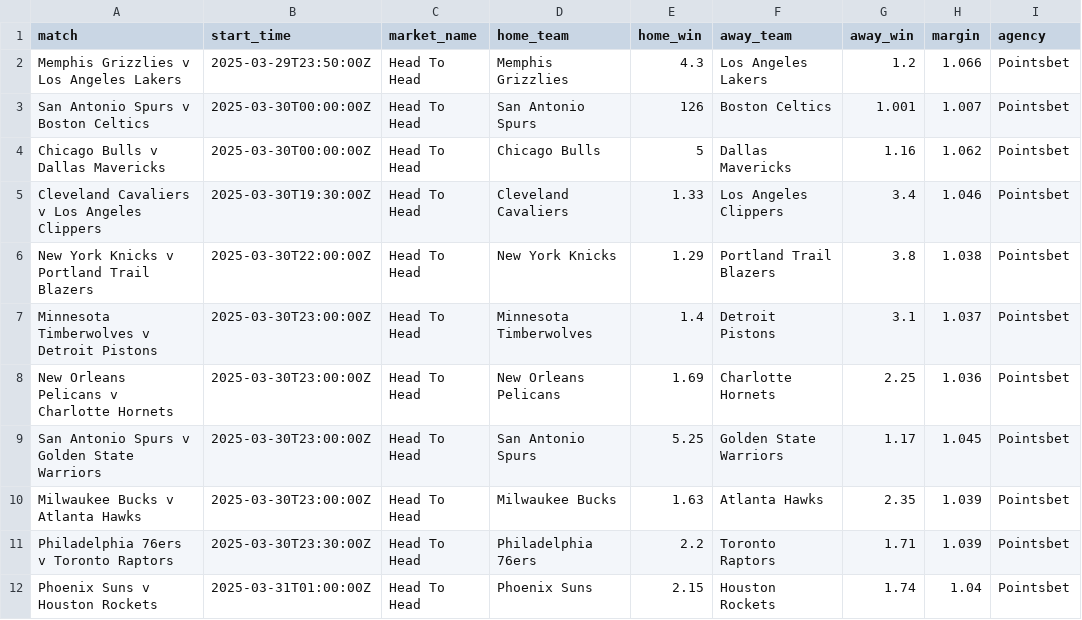
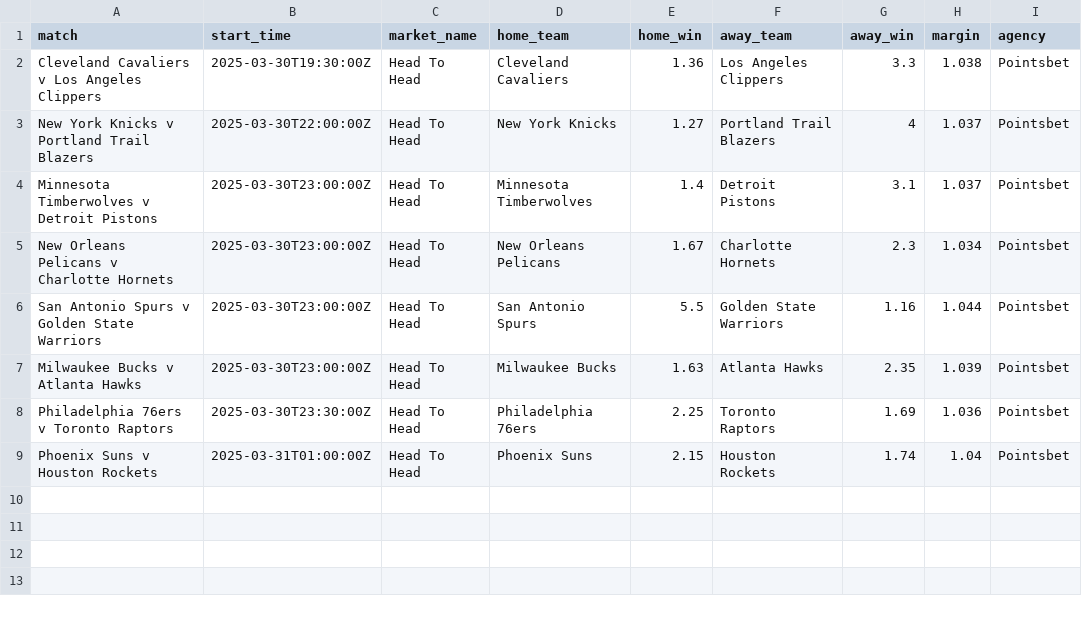
Before and after one commit to jamesbrown1417/NBA, a CSV file: Data/scraped_odds/pointsbet_h2h.csv, drawn as a sheet.

```diff
--- a/Data/scraped_odds/pointsbet_h2h.csv
+++ b/Data/scraped_odds/pointsbet_h2h.csv
@@ -1,12 +1,9 @@
 match,start_time,market_name,home_team,home_win,away_team,away_win,margin,agency
-Memphis Grizzlies v Los Angeles Lakers,2025-03-29T23:50:00Z,Head To Head,Memphis Grizzlies,4.3,Los Angeles Lakers,1.2,1.066,Pointsbet
-San Antonio Spurs v Boston Celtics,2025-03-30T00:00:00Z,Head To Head,San Antonio Spurs,126,Boston Celtics,1.001,1.007,Pointsbet
-Chicago Bulls v Dallas Mavericks,2025-03-30T00:00:00Z,Head To Head,Chicago Bulls,5,Dallas Mavericks,1.16,1.062,Pointsbet
-Cleveland Cavaliers v Los Angeles Clippers,2025-03-30T19:30:00Z,Head To Head,Cleveland Cavaliers,1.33,Los Angeles Clippers,3.4,1.046,Pointsbet
-New York Knicks v Portland Trail Blazers,2025-03-30T22:00:00Z,Head To Head,New York Knicks,1.29,Portland Trail Blazers,3.8,1.038,Pointsbet
+Cleveland Cavaliers v Los Angeles Clippers,2025-03-30T19:30:00Z,Head To Head,Cleveland Cavaliers,1.36,Los Angeles Clippers,3.3,1.038,Pointsbet
+New York Knicks v Portland Trail Blazers,2025-03-30T22:00:00Z,Head To Head,New York Knicks,1.27,Portland Trail Blazers,4,1.037,Pointsbet
 Minnesota Timberwolves v Detroit Pistons,2025-03-30T23:00:00Z,Head To Head,Minnesota Timberwolves,1.4,Detroit Pistons,3.1,1.037,Pointsbet
-New Orleans Pelicans v Charlotte Hornets,2025-03-30T23:00:00Z,Head To Head,New Orleans Pelicans,1.69,Charlotte Hornets,2.25,1.036,Pointsbet
-San Antonio Spurs v Golden State Warriors,2025-03-30T23:00:00Z,Head To Head,San Antonio Spurs,5.25,Golden State Warriors,1.17,1.045,Pointsbet
+New Orleans Pelicans v Charlotte Hornets,2025-03-30T23:00:00Z,Head To Head,New Orleans Pelicans,1.67,Charlotte Hornets,2.3,1.034,Pointsbet
+San Antonio Spurs v Golden State Warriors,2025-03-30T23:00:00Z,Head To Head,San Antonio Spurs,5.5,Golden State Warriors,1.16,1.044,Pointsbet
 Milwaukee Bucks v Atlanta Hawks,2025-03-30T23:00:00Z,Head To Head,Milwaukee Bucks,1.63,Atlanta Hawks,2.35,1.039,Pointsbet
-Philadelphia 76ers v Toronto Raptors,2025-03-30T23:30:00Z,Head To Head,Philadelphia 76ers,2.2,Toronto Raptors,1.71,1.039,Pointsbet
+Philadelphia 76ers v Toronto Raptors,2025-03-30T23:30:00Z,Head To Head,Philadelphia 76ers,2.25,Toronto Raptors,1.69,1.036,Pointsbet
 Phoenix Suns v Houston Rockets,2025-03-31T01:00:00Z,Head To Head,Phoenix Suns,2.15,Houston Rockets,1.74,1.04,Pointsbet
```
Also changed, not shown: Data/scraped_odds/pointsbet_player_assists.csv, Data/scraped_odds/pointsbet_player_rebounds.csv, 15 other files.
